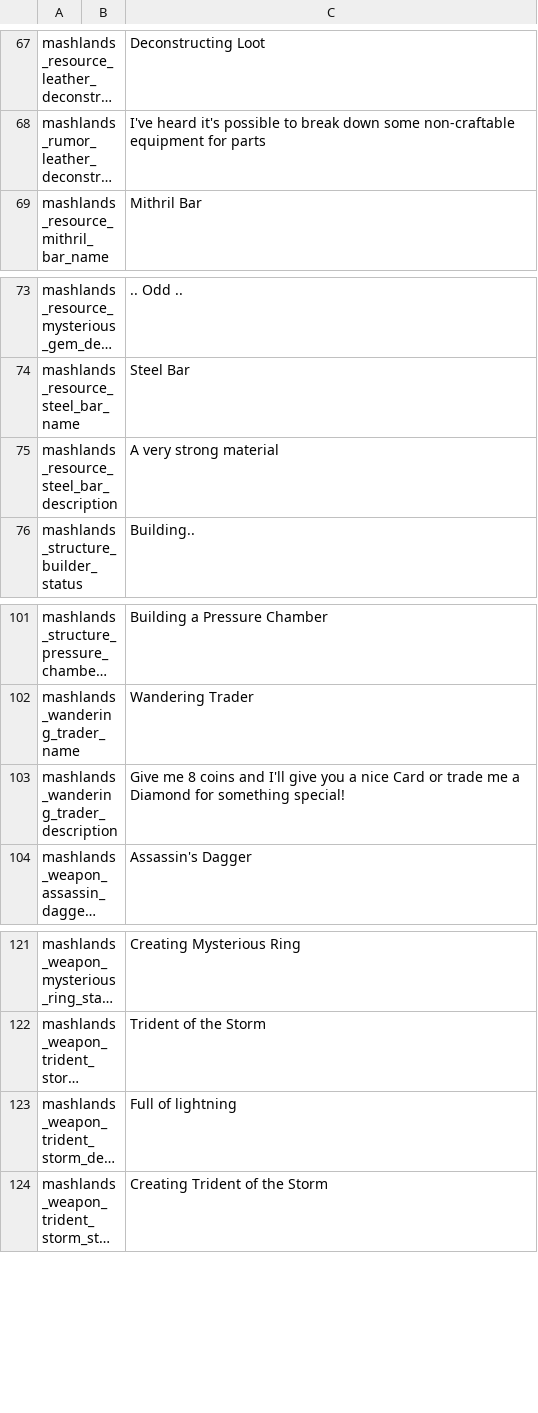
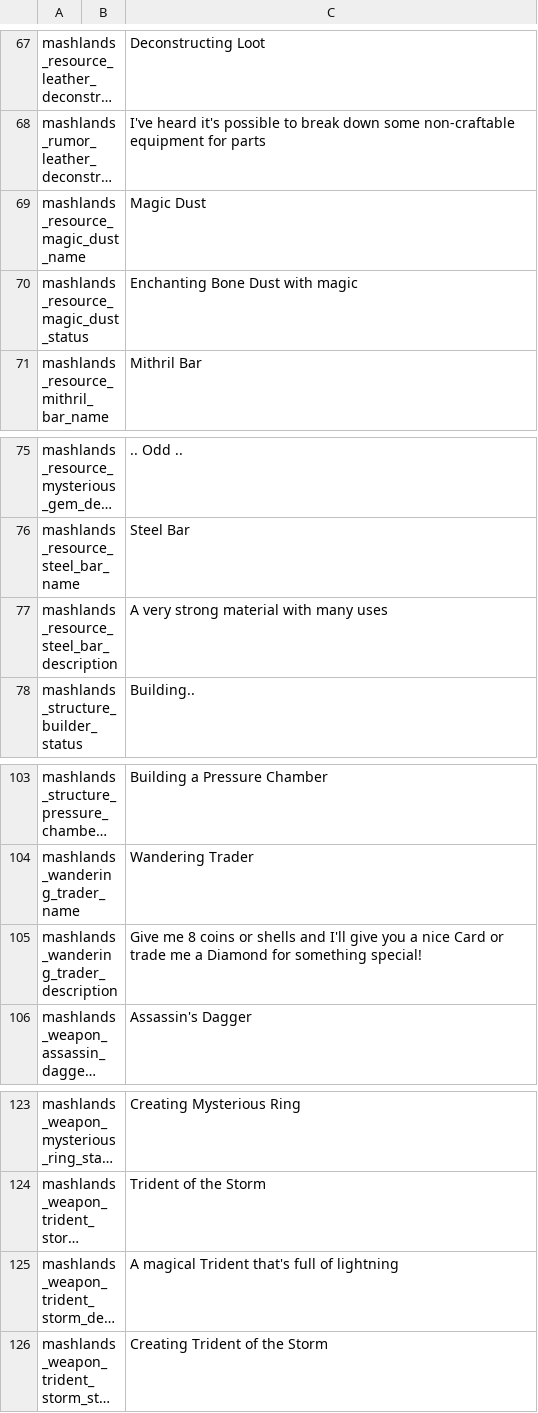
Before and after one commit to Alilex16/Mashlands, a TSV file: localization.tsv, drawn as a sheet; only a part is shown, gaps mark what is left out; long unchanged cells end in …; addresses are those after the commit; the diff names each change by its address in the sheet, - before the commit and + after, or states it on an @@ line.

```diff
--- a/localization.tsv
+++ b/localization.tsv
+row 69: mashlands_resource_magic_dust_name |  | Magic Dust
+row 70: mashlands_resource_magic_dust_status |  | Enchanting Bone Dust with magic
-C77: A very strong material
+C77: A very strong material with many uses
-C105: …8 coins and I'll…
+C105: …8 coins or shells and I'll…
-C125: Full of lightning
+C125: A magical Trident that's full of lightning
```
Also changed, not shown: 20 other files.
